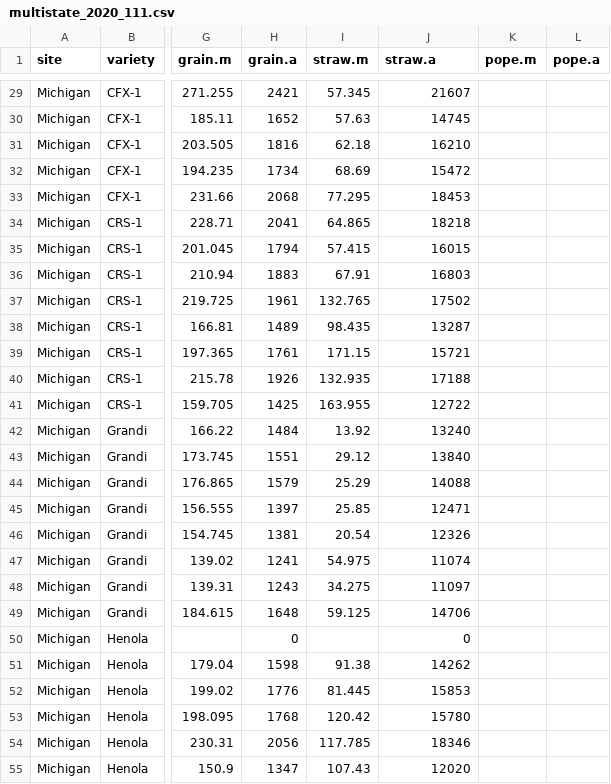
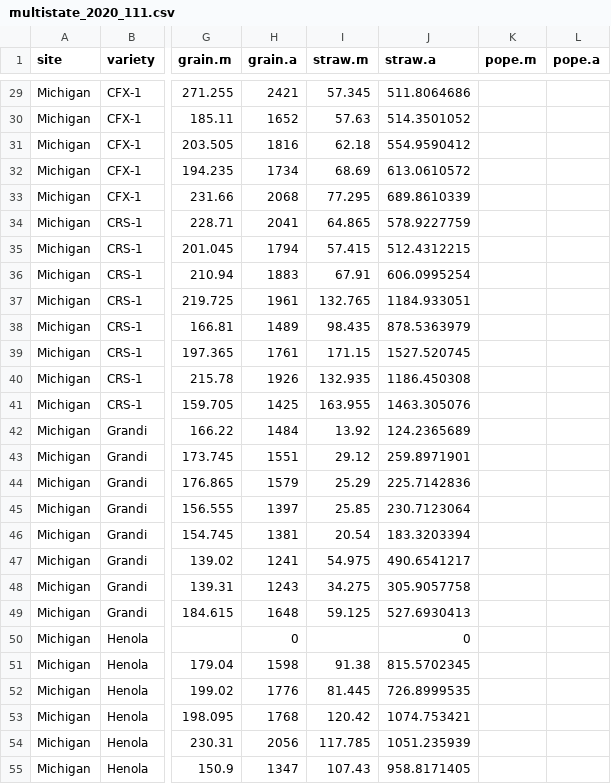
Before and after one commit to AjitWX/hemp-multistate, a CSV file: data/multistate_2020_111.csv, drawn as a sheet; only a part is shown, gaps mark what is left out; the diff covers the shown part only; the diff names each change by its address in the sheet, - before the commit and + after, or states it on an @@ line.

```diff
--- a/data/multistate_2020_111.csv
+++ b/data/multistate_2020_111.csv
-J29 (straw.a): 21607
+J29 (straw.a): 511.8064686
-J30 (straw.a): 14745
+J30 (straw.a): 514.3501052
-J31 (straw.a): 16210
+J31 (straw.a): 554.9590412
-J32 (straw.a): 15472
+J32 (straw.a): 613.0610572
-J33 (straw.a): 18453
+J33 (straw.a): 689.8610339
-J34 (straw.a): 18218
+J34 (straw.a): 578.9227759
-J35 (straw.a): 16015
+J35 (straw.a): 512.4312215
-J36 (straw.a): 16803
+J36 (straw.a): 606.0995254
-J37 (straw.a): 17502
+J37 (straw.a): 1184.933051
-J38 (straw.a): 13287
+J38 (straw.a): 878.5363979
-J39 (straw.a): 15721
+J39 (straw.a): 1527.520745
-J40 (straw.a): 17188
+J40 (straw.a): 1186.450308
-J41 (straw.a): 12722
+J41 (straw.a): 1463.305076
-J42 (straw.a): 13240
+J42 (straw.a): 124.2365689
-J43 (straw.a): 13840
+J43 (straw.a): 259.8971901
-J44 (straw.a): 14088
+J44 (straw.a): 225.7142836
-J45 (straw.a): 12471
+J45 (straw.a): 230.7123064
-J46 (straw.a): 12326
+J46 (straw.a): 183.3203394
-J47 (straw.a): 11074
+J47 (straw.a): 490.6541217
-J48 (straw.a): 11097
+J48 (straw.a): 305.9057758
-J49 (straw.a): 14706
+J49 (straw.a): 527.6930413
-J51 (straw.a): 14262
+J51 (straw.a): 815.5702345
-J52 (straw.a): 15853
+J52 (straw.a): 726.8999535
-J53 (straw.a): 15780
+J53 (straw.a): 1074.753421
-J54 (straw.a): 18346
+J54 (straw.a): 1051.235939
-J55 (straw.a): 12020
+J55 (straw.a): 958.8171405
```
Also changed, not shown: 92 edited cells elsewhere in this file, data/multistate_2020_073.csv, data/multistate_2020_152.csv, 24 other files.
